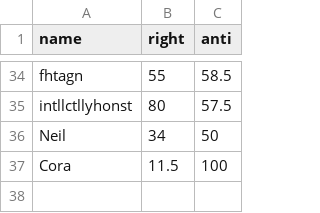
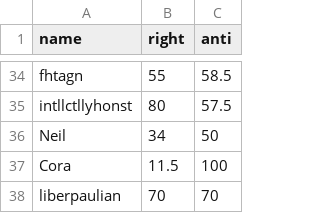
Before and after one commit to Enopoletus/quiz, a CSV file: forms.csv, drawn as a sheet; only a part is shown, gaps mark what is left out.

Commit message:
Update forms.csv

```diff
--- a/forms.csv
+++ b/forms.csv
@@ -37 +37,2 @@ Neil,34,50
 Cora,11.5,100
+liberpaulian,70,70
```
